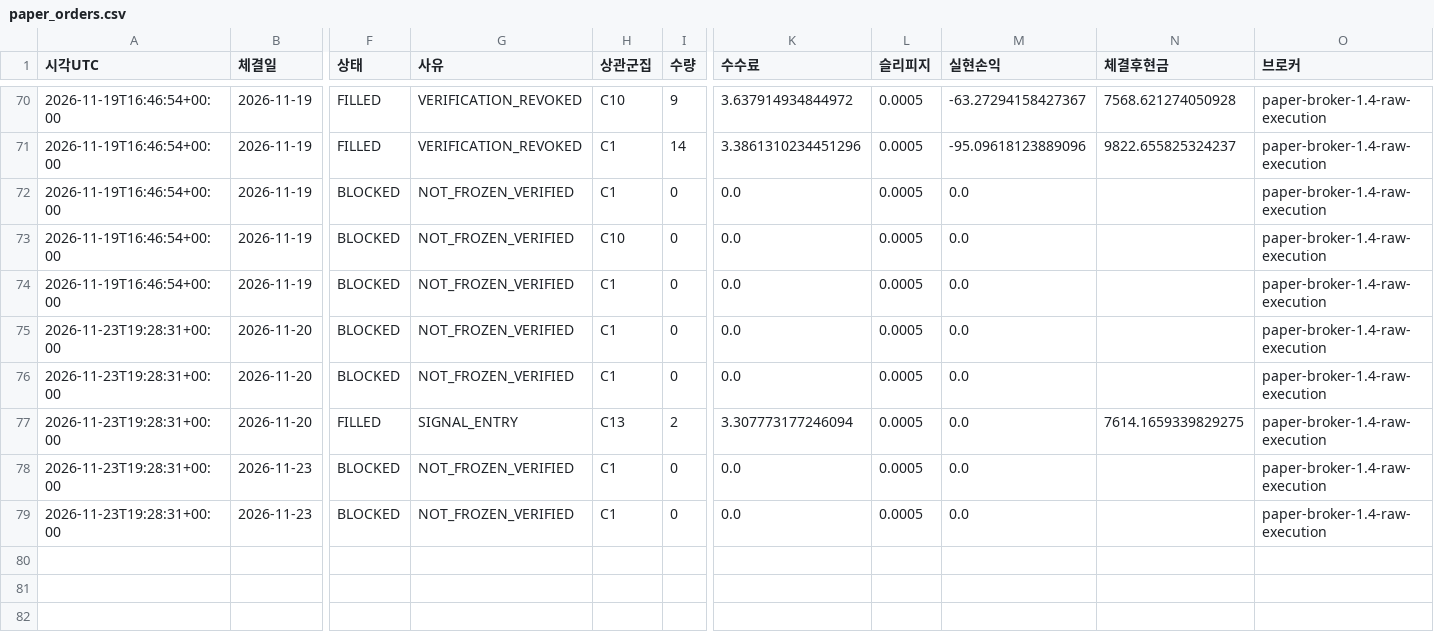
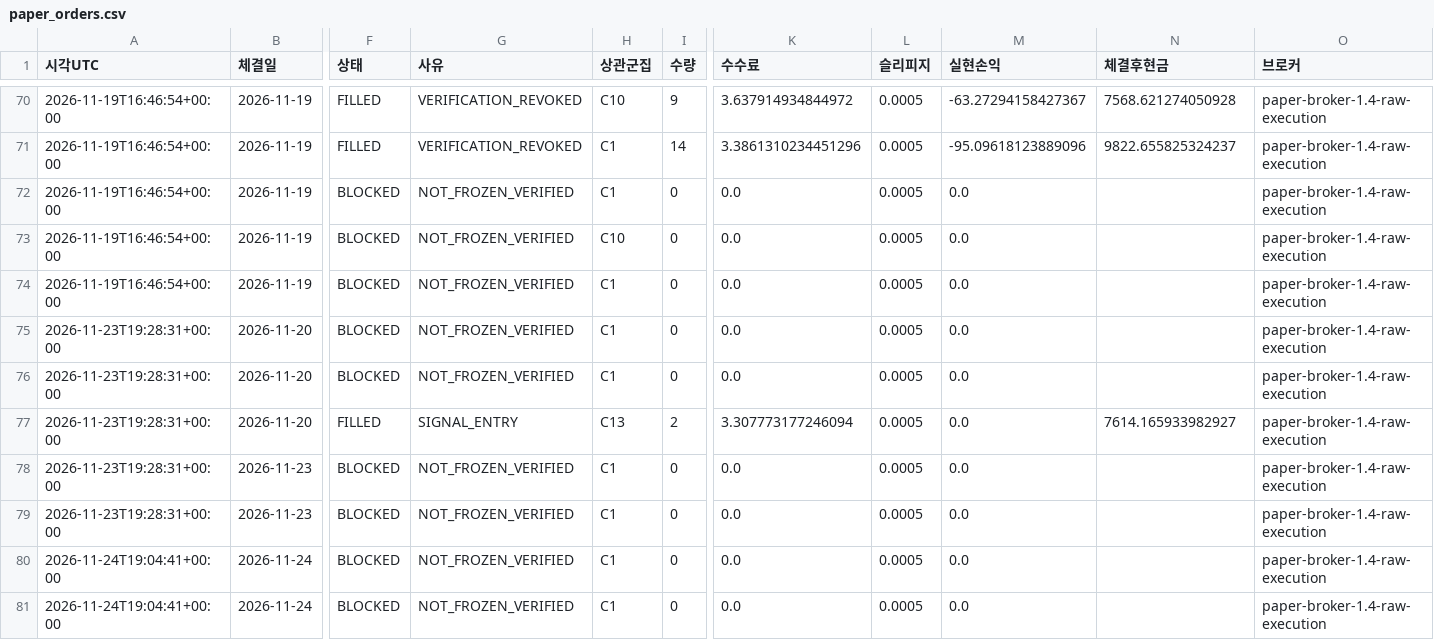
Before and after one commit to dg4200355-arch/apex-ai-trading-bot, a CSV file: reports/paper_orders.csv, drawn as a sheet; only a part is shown, gaps mark what is left out; rows hold the shown columns only; the diff names each change by its address in the sheet, - before the commit and + after, or states it on an @@ line.

```diff
--- a/reports/paper_orders.csv
+++ b/reports/paper_orders.csv
-N77 (체결후현금): 7614.1659339829275
+N77 (체결후현금): 7614.165933982927
+row 80: 2026-11-24T19:04:41+00:00 | 2026-11-24 | BLOCKED | NOT_FROZEN_VERIFIED | C1 | 0 | 0.0 | 0.0005 | 0.0 |  | paper-broker-1.4-raw-execution
+row 81: 2026-11-24T19:04:41+00:00 | 2026-11-24 | BLOCKED | NOT_FROZEN_VERIFIED | C1 | 0 | 0.0 | 0.0005 | 0.0 |  | paper-broker-1.4-raw-execution
```
Also changed, not shown: reports/paper_account.csv, reports/paper_forward.csv, 9 other files.
